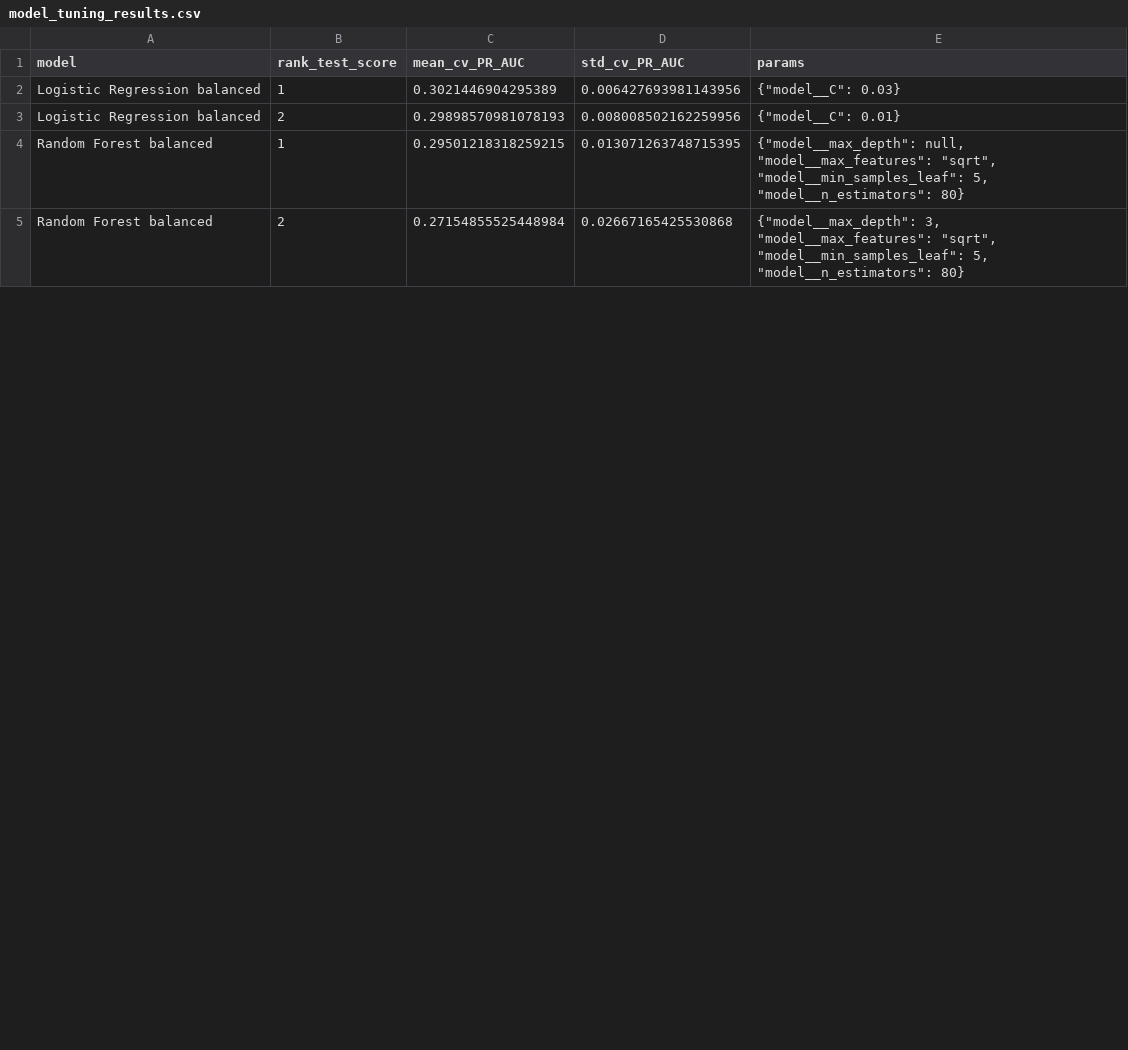
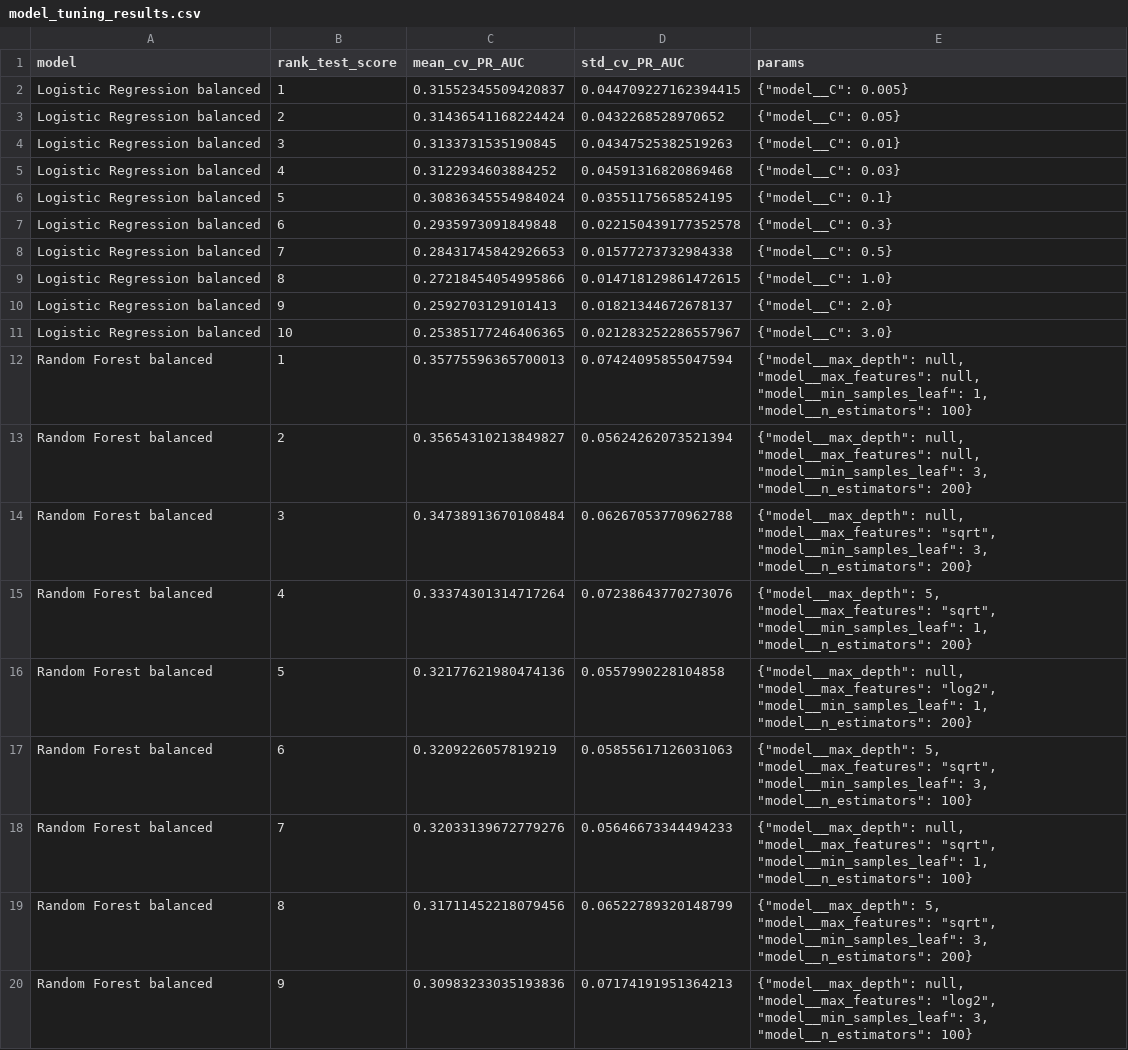
Before and after one commit to bich-le/DDM-Churn-Project, a CSV file: models/model_tuning_results.csv, drawn as a sheet; only a part is shown; the diff covers the shown part only.

```diff
--- a/models/model_tuning_results.csv
+++ b/models/model_tuning_results.csv
@@ -1,5 +1,20 @@
 model,rank_test_score,mean_cv_PR_AUC,std_cv_PR_AUC,params
-Logistic Regression balanced,1,0.3021446904295389,0.006427693981143956,"{""model__C"": 0.03}"
-Logistic Regression balanced,2,0.29898570981078193,0.008008502162259956,"{""model__C"": 0.01}"
-Random Forest balanced,1,0.29501218318259215,0.013071263748715395,"{""model__max_depth"": null, ""model__max_features"": ""sqrt"", ""model__min_samples_leaf"": 5, ""model__n_estimators"": 80}"
-Random Forest balanced,2,0.27154855525448984,0.02667165425530868,"{""model__max_depth"": 3, ""model__max_features"": ""sqrt"", ""model__min_samples_leaf"": 5, ""model__n_estimators"": 80}"
+Logistic Regression balanced,1,0.31552345509420837,0.044709227162394415,"{""model__C"": 0.005}"
+Logistic Regression balanced,2,0.31436541168224424,0.0432268528970652,"{""model__C"": 0.05}"
+Logistic Regression balanced,3,0.3133731535190845,0.04347525382519263,"{""model__C"": 0.01}"
+Logistic Regression balanced,4,0.3122934603884252,0.04591316820869468,"{""model__C"": 0.03}"
+Logistic Regression balanced,5,0.30836345554984024,0.03551175658524195,"{""model__C"": 0.1}"
+Logistic Regression balanced,6,0.2935973091849848,0.022150439177352578,"{""model__C"": 0.3}"
+Logistic Regression balanced,7,0.28431745842926653,0.01577273732984338,"{""model__C"": 0.5}"
+Logistic Regression balanced,8,0.27218454054995866,0.014718129861472615,"{""model__C"": 1.0}"
+Logistic Regression balanced,9,0.2592703129101413,0.01821344672678137,"{""model__C"": 2.0}"
+Logistic Regression balanced,10,0.25385177246406365,0.021283252286557967,"{""model__C"": 3.0}"
+Random Forest balanced,1,0.35775596365700013,0.07424095855047594,"{""model__max_depth"": null, ""model__max_features"": null, ""model__min_samples_leaf"": 1, ""model__n_estimators"": 100}"
+Random Forest balanced,2,0.35654310213849827,0.05624262073521394,"{""model__max_depth"": null, ""model__max_features"": null, ""model__min_samples_leaf"": 3, ""model__n_estimators"": 200}"
+Random Forest balanced,3,0.34738913670108484,0.06267053770962788,"{""model__max_depth"": null, ""model__max_features"": ""sqrt"", ""model__min_samples_leaf"": 3, ""model__n_estimators"": 200}"
+Random Forest balanced,4,0.33374301314717264,0.07238643770273076,"{""model__max_depth"": 5, ""model__max_features"": ""sqrt"", ""model__min_samples_leaf"": 1, ""model__n_estimators"": 200}"
+Random Forest balanced,5,0.32177621980474136,0.0557990228104858,"{""model__max_depth"": null, ""model__max_features"": ""log2"", ""model__min_samples_leaf"": 1, ""model__n_estimators"": 200}"
+Random Forest balanced,6,0.3209226057819219,0.05855617126031063,"{""model__max_depth"": 5, ""model__max_features"": ""sqrt"", ""model__min_samples_leaf"": 3, ""model__n_estimators"": 100}"
+Random Forest balanced,7,0.32033139672779276,0.05646673344494233,"{""model__max_depth"": null, ""model__max_features"": ""sqrt"", ""model__min_samples_leaf"": 1, ""model__n_estimators"": 100}"
+Random Forest balanced,8,0.31711452218079456,0.06522789320148799,"{""model__max_depth"": 5, ""model__max_features"": ""sqrt"", ""model__min_samples_leaf"": 3, ""model__n_estimators"": 200}"
+Random Forest balanced,9,0.30983233035193836,0.07174191951364213,"{""model__max_depth"": null, ""model__max_features"": ""log2"", ""model__min_samples_leaf"": 3, ""model__n_estimators"": 100}"
```
Also changed, not shown: 17 added rows and 6 edited cells elsewhere in this file, models/feature_importance.csv, models/final_ML_features.csv, 32 other files.
